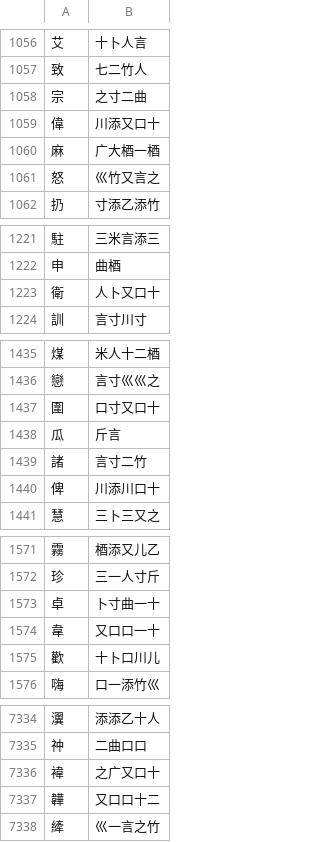
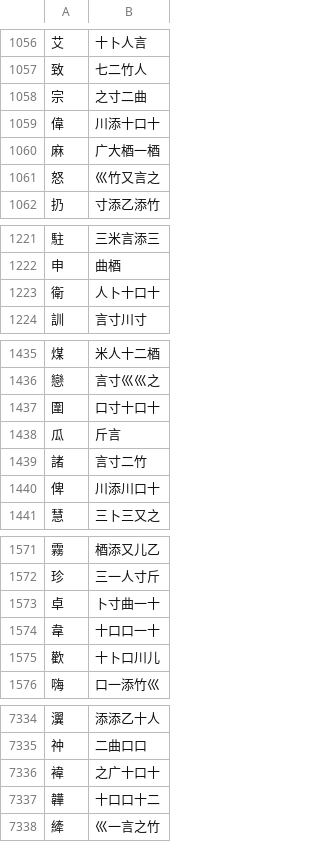
Before and after one commit to chenlin014/jiezi, a TSV file: monokey/dict.tsv, drawn as a sheet; only a part is shown, gaps mark what is left out; the diff covers the shown part only.

```diff
--- a/monokey/dict.tsv
+++ b/monokey/dict.tsv
@@ -1058,3 +1058,3 @@
 宗	之寸二曲
-偉	川添又口十
+偉	川添十口十
 麻	广大梄一梄
@@ -1222,3 +1222,3 @@
 申	曲梄
-衛	人卜又口十
+衛	人卜十口十
 訓	言寸川寸
@@ -1436,3 +1436,3 @@
 戀	言寸巛巛之
-圍	口寸又口十
+圍	口寸十口十
 瓜	斤言
@@ -1573,3 +1573,3 @@
 卓	卜寸曲一十
-韋	又口口一十
+韋	十口口一十
 歡	十卜口川儿
@@ -7335,4 +7335,4 @@
 祌	二曲口口
-褘	之广又口十
-韡	又口口十二
+褘	之广十口十
+韡	十口口十二
 縴	巛一言之竹
```
Also changed, not shown: 37 edited cells elsewhere in this file, monokey/jm-jp.tsv, monokey/jm-zt.tsv, 6 other files.
